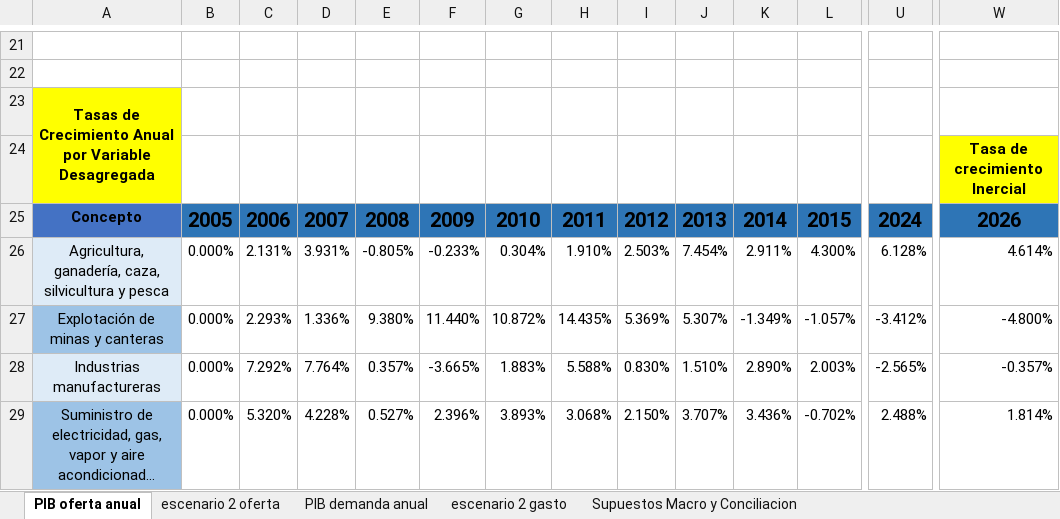
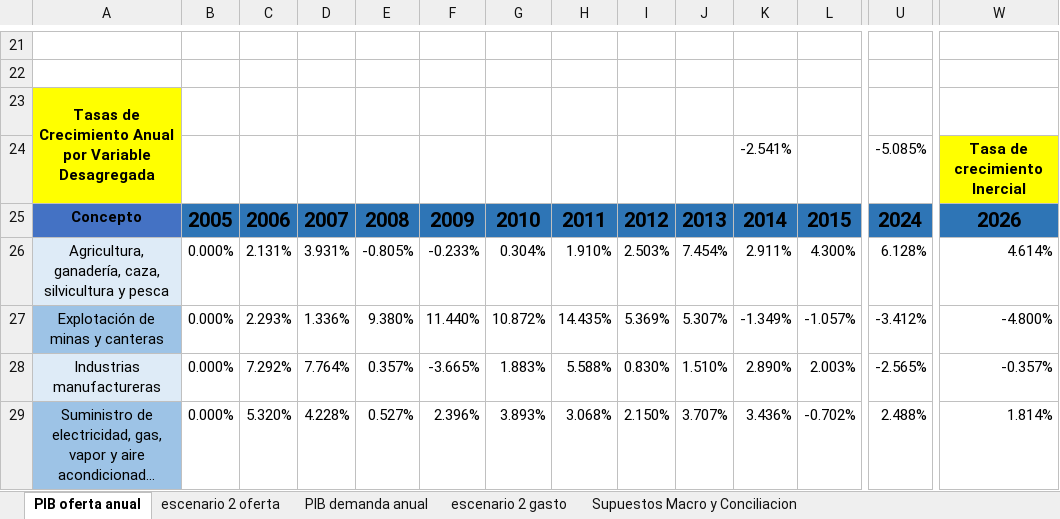
Before and after one commit to QueenR1014/ICE_Proyecciones, an Excel workbook: Cuadros_Prod_Gasto.xlsx, sheet PIB oferta anual, drawn as a sheet; only a part is shown, gaps mark what is left out; long unchanged cells end in …; values as stored, in another font and other column widths than the file's, no borders; removed rows and columns are numbered as before the commit, all else as after; rows hold the shown columns only; the diff names each change by its address in the sheet, - before the commit and + after, or states it on an @@ line.

```diff
--- a/Cuadros_Prod_Gasto.xlsx (sheet PIB oferta anual)
+++ b/Cuadros_Prod_Gasto.xlsx (sheet PIB oferta anual)
-row 24:  |  |  |  |  |  |  |  |  |  |  |  |  | Tasa de crecimiento Inercial
+row 24:  |  |  |  |  |  |  |  |  |  | -2.541% |  | -5.085% | Tasa de crecimiento Inercial
```
Also changed, not shown: sheet Supuestos Macro y Conciliacion, charts or pictures, datos_graficos.xlsx, 6 other files.
